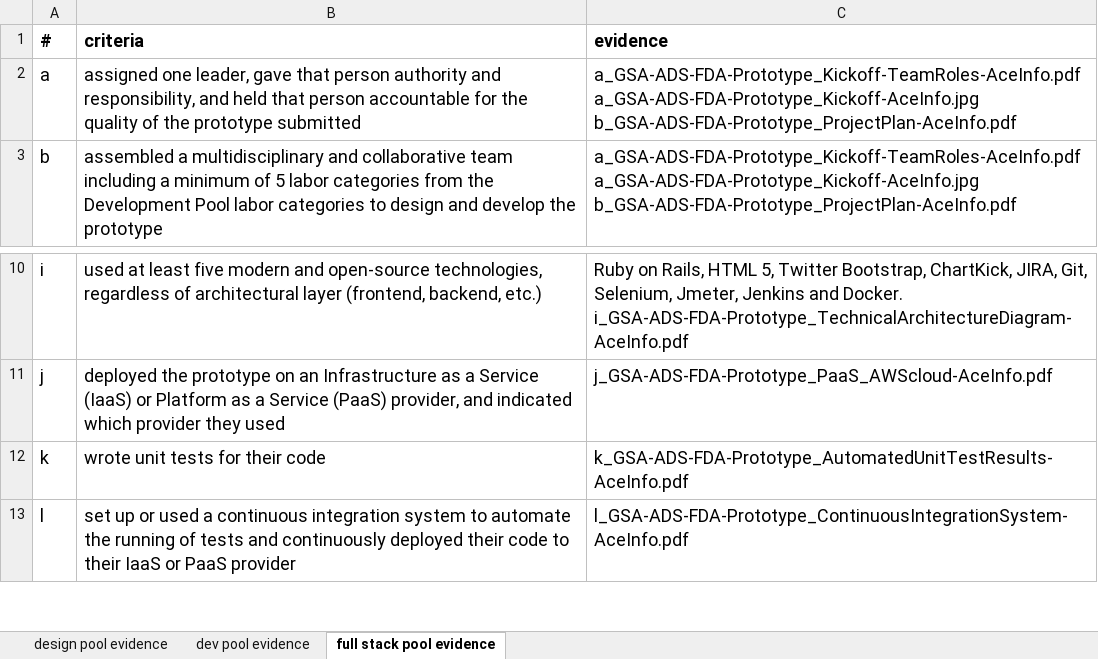
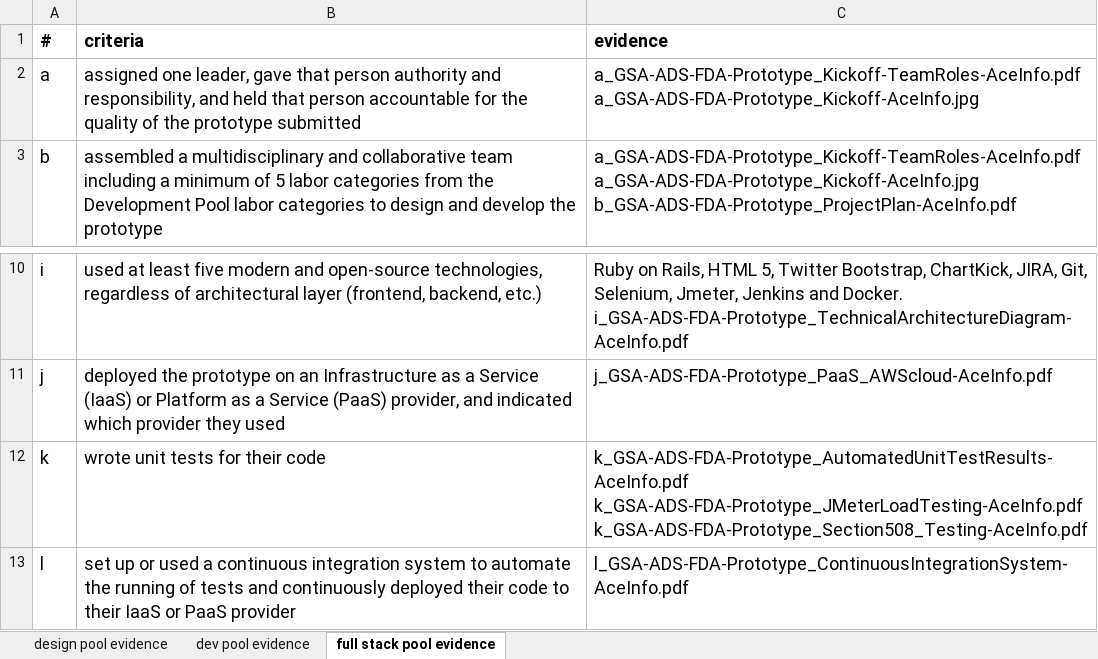
Before and after one commit to SREERAMTHOOM/GSAADSBPA-FDAPrototype, an Excel workbook: Attachment E Approach Criteria Evidence Template Mod 5.xlsx, sheet full stack pool evidence, drawn as a sheet; only a part is shown, gaps mark what is left out; values as stored, in another font and other column widths than the file's, no borders; ↵ is a line break in a cell; the diff names each change by its address in the sheet, - before the commit and + after, or states it on an @@ line.

Commit message:
Updated the Install.md for updates. Added additional evidences.

```diff
--- a/Attachment E Approach Criteria Evidence Template Mod 5.xlsx (sheet full stack pool evidence)
+++ b/Attachment E Approach Criteria Evidence Template Mod 5.xlsx (sheet full stack pool evidence)
-C2 (evidence): a_GSA-ADS-FDA-Prototype_Kickoff-TeamRoles-AceInfo.pdf ↵ a_GSA-ADS-FDA-Prototype_Kickoff-AceInfo.jpg ↵ b_GSA-ADS-FDA-Prototype_ProjectPlan-AceInfo.pdf
+C2 (evidence): a_GSA-ADS-FDA-Prototype_Kickoff-TeamRoles-AceInfo.pdf ↵ a_GSA-ADS-FDA-Prototype_Kickoff-AceInfo.jpg
-C12 (evidence): k_GSA-ADS-FDA-Prototype_AutomatedUnitTestResults-AceInfo.pdf
+C12 (evidence): k_GSA-ADS-FDA-Prototype_AutomatedUnitTestResults-AceInfo.pdf ↵ k_GSA-ADS-FDA-Prototype_JMeterLoadTesting-AceInfo.pdf ↵ k_GSA-ADS-FDA-Prototype_Section508_Testing-AceInfo.pdf
```
Also changed, not shown: 10 other files.
